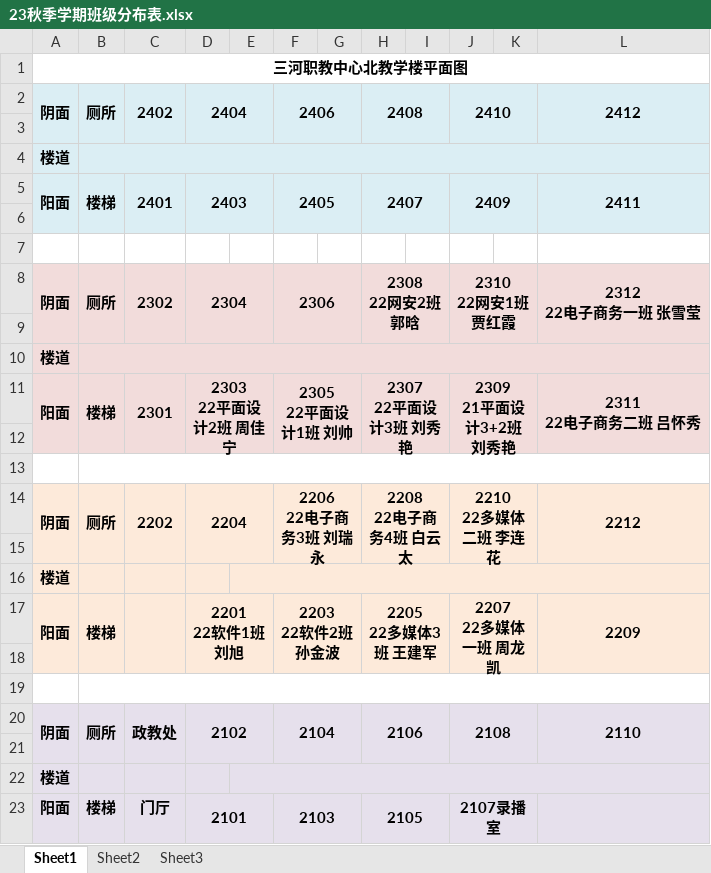
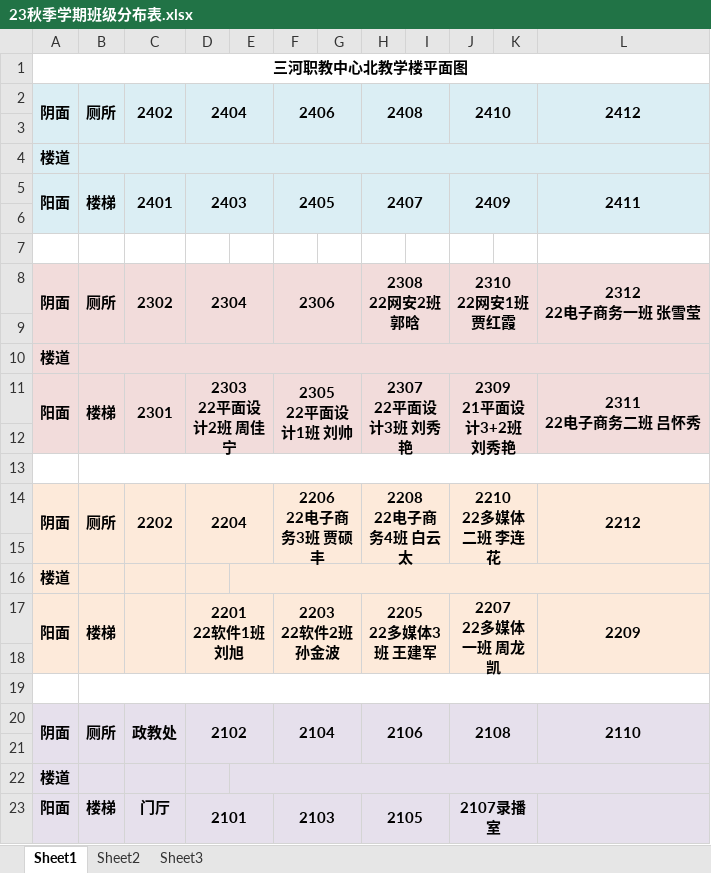
Before and after one commit to teacherlonglong/teacherlonglong.github.io, an Excel workbook: 23秋季学期班级分布表.xlsx, sheet Sheet1, drawn as a sheet; values as stored, in another font and other column widths than the file's, no borders; ↵ is a line break in a cell; the diff names each change by its address in the sheet, - before the commit and + after, or states it on an @@ line.

```diff
--- a/23秋季学期班级分布表.xlsx (sheet Sheet1)
+++ b/23秋季学期班级分布表.xlsx (sheet Sheet1)
-F14: 2206 ↵ 22电子商务3班 刘瑞永
+F14: 2206 ↵ 22电子商务3班 贾硕丰
```
Also changed, not shown: 晚自习值班表20230904.xlsx, 4 other files.
